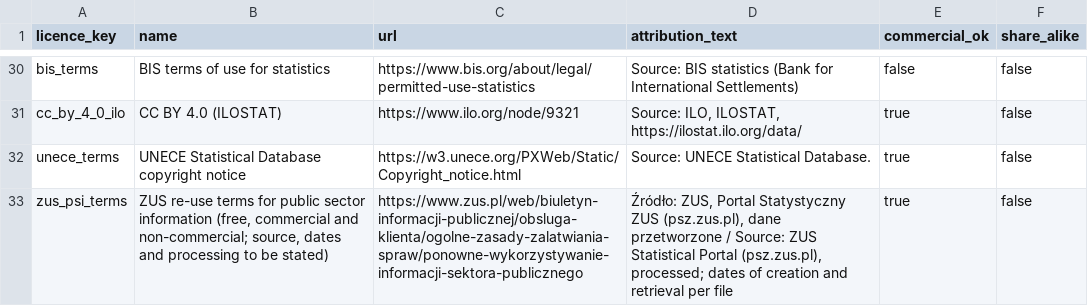
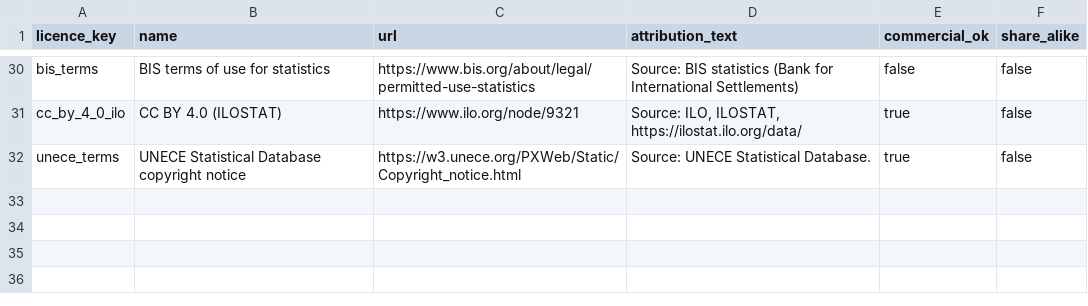
Before and after one commit to zohelo/zohelo-data, a CSV file: warehouse/seeds/licence.csv, drawn as a sheet; only a part is shown, gaps mark what is left out; the diff names each change by its address in the sheet, - before the commit and + after, or states it on an @@ line.

```diff
--- a/warehouse/seeds/licence.csv
+++ b/warehouse/seeds/licence.csv
-row 33: zus_psi_terms | ZUS re-use terms for public sector information (free, commercial and non-commercial; source, dates and processing to be stated) | https://www.zus.pl/web/biuletyn-informacji-publicznej/obsluga-klienta/ogolne-zasady-zalatwiania-spraw/ponowne-wykorzystywanie-informacji-sektora-publicznego | Źródło: ZUS, Portal Statystyczny ZUS (psz.zus.pl), dane przetworzone / Source: ZUS Statistical Portal (psz.zus.pl), processed; dates of creation and retrieval per file | true | false
```
Also changed, not shown: warehouse/seeds/source.csv, 8 other files.
